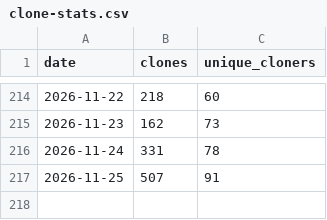
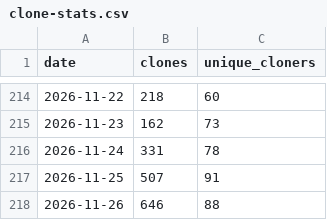
Before and after one commit to ndpvt-web/latex-document-skill, a CSV file: stats/clone-stats.csv, drawn as a sheet; only a part is shown, gaps mark what is left out.

```diff
--- a/stats/clone-stats.csv
+++ b/stats/clone-stats.csv
@@ -217 +217,2 @@ date,clones,unique_cloners
 2026-11-25,507,91
+2026-11-26,646,88
```
Also changed, not shown: stats/views.csv.
